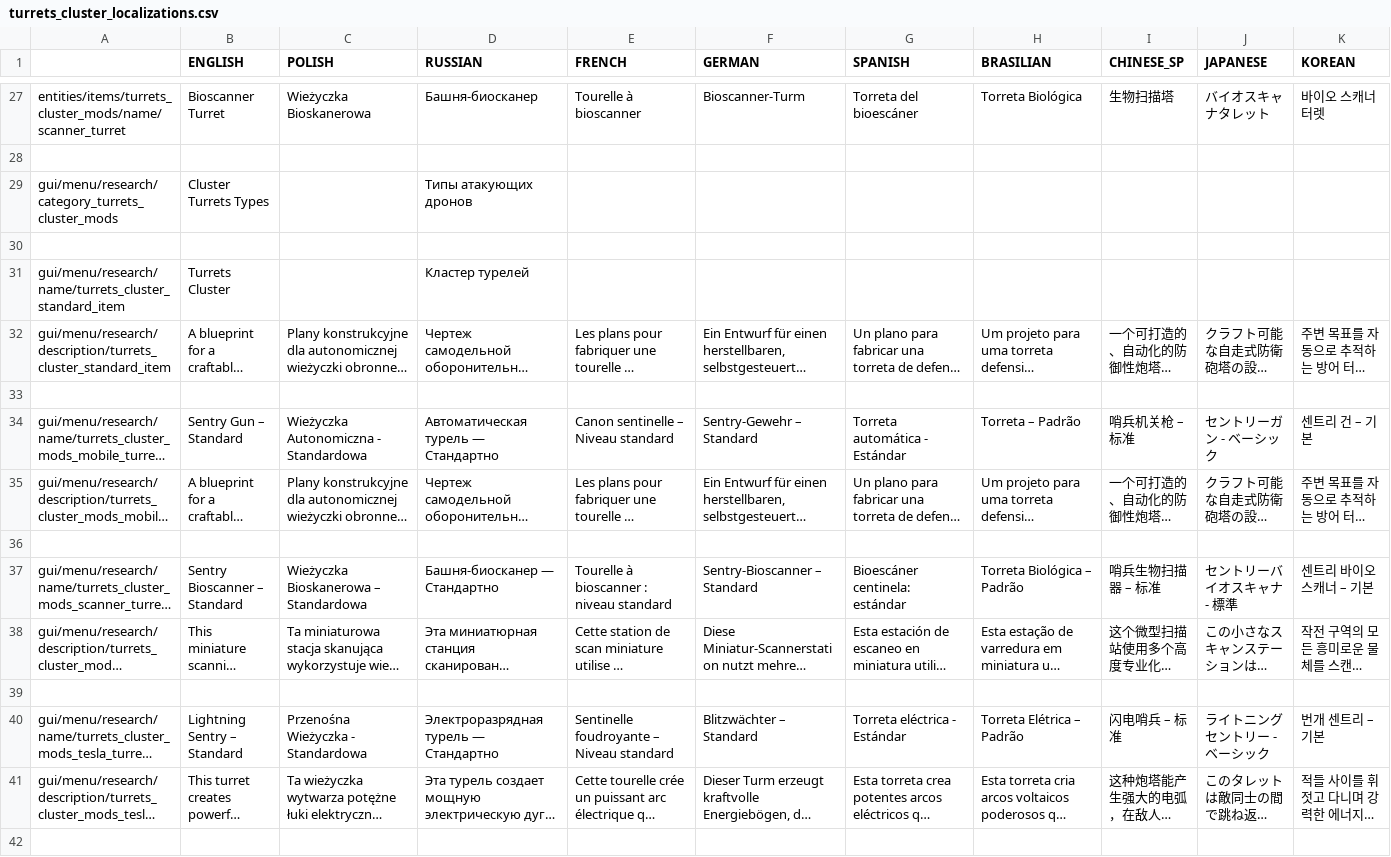
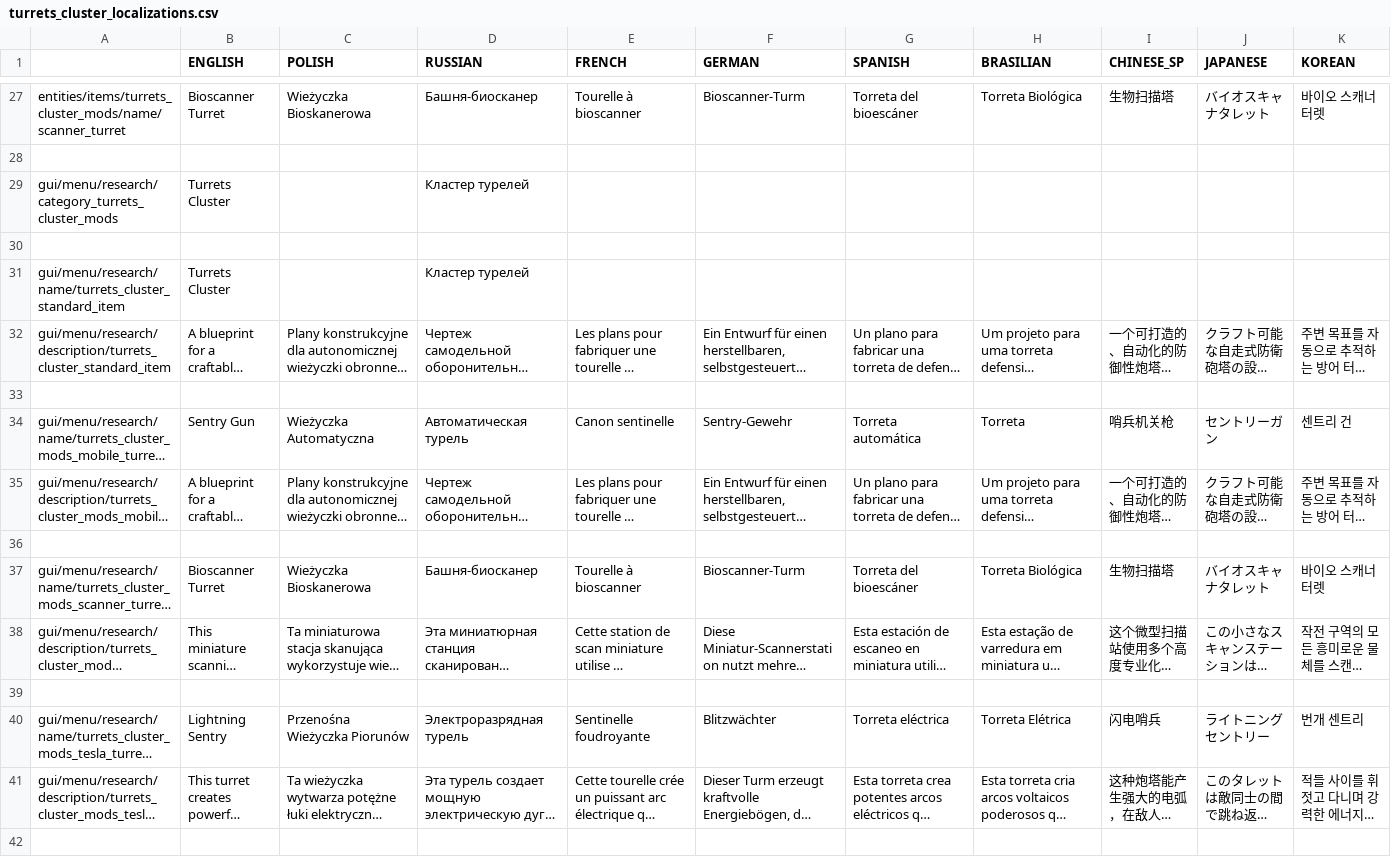
Before and after one commit to PonomarevDmitry/RiftbreakersMods, a CSV file: CustomizableTurretsCluster/gui/turrets_cluster_localizations.csv, drawn as a sheet; only a part is shown, gaps mark what is left out; long unchanged cells end in …; the diff covers the shown part only; the diff names each change by its address in the sheet, - before the commit and + after, or states it on an @@ line.

Commit message:
CustomizableTurretsCluster. Changing localization.

```diff
--- a/CustomizableTurretsCluster/gui/turrets_cluster_localizations.csv
+++ b/CustomizableTurretsCluster/gui/turrets_cluster_localizations.csv
-B29 (ENGLISH): Cluster Turrets Types
+B29 (ENGLISH): Turrets Cluster
-D29 (RUSSIAN): Типы атакующих дронов
+D29 (RUSSIAN): Кластер турелей
-B34 (ENGLISH): Sentry Gun – Standard
+B34 (ENGLISH): Sentry Gun
-C34 (POLISH): Wieżyczka Autonomiczna - Standardowa
+C34 (POLISH): Wieżyczka Automatyczna
-D34 (RUSSIAN): Автоматическая турель — Стандартно
+D34 (RUSSIAN): Автоматическая турель
-E34 (FRENCH): Canon sentinelle – Niveau standard
+E34 (FRENCH): Canon sentinelle
-F34 (GERMAN): Sentry-Gewehr – Standard
+F34 (GERMAN): Sentry-Gewehr
-G34 (SPANISH): Torreta automática - Estándar
+G34 (SPANISH): Torreta automática
-H34 (BRASILIAN): Torreta – Padrão
+H34 (BRASILIAN): Torreta
-I34 (CHINESE_SP): 哨兵机关枪 – 标准
+I34 (CHINESE_SP): 哨兵机关枪
-J34 (JAPANESE): セントリーガン - ベーシック
+J34 (JAPANESE): セントリーガン
-K34 (KOREAN): 센트리 건 – 기본
+K34 (KOREAN): 센트리 건
-B37 (ENGLISH): Sentry Bioscanner – Standard
+B37 (ENGLISH): Bioscanner Turret
-C37 (POLISH): Wieżyczka Bioskanerowa – Standardowa
+C37 (POLISH): Wieżyczka Bioskanerowa
-D37 (RUSSIAN): Башня-биосканер — Стандартно
+D37 (RUSSIAN): Башня-биосканер
-E37 (FRENCH): Tourelle à bioscanner : niveau standard
+E37 (FRENCH): Tourelle à bioscanner
-F37 (GERMAN): Sentry-Bioscanner – Standard
+F37 (GERMAN): Bioscanner-Turm
-G37 (SPANISH): Bioescáner centinela: estándar
+G37 (SPANISH): Torreta del bioescáner
-H37 (BRASILIAN): Torreta Biológica – Padrão
+H37 (BRASILIAN): Torreta Biológica
-I37 (CHINESE_SP): 哨兵生物扫描器 – 标准
+I37 (CHINESE_SP): 生物扫描塔
-J37 (JAPANESE): セントリーバイオスキャナ - 標準
+J37 (JAPANESE): バイオスキャナタレット
-K37 (KOREAN): 센트리 바이오 스캐너 – 기본
+K37 (KOREAN): 바이오 스캐너 터렛
-B40 (ENGLISH): Lightning Sentry – Standard
+B40 (ENGLISH): Lightning Sentry
-C40 (POLISH): Przenośna Wieżyczka - Standardowa
+C40 (POLISH): Przenośna Wieżyczka Piorunów
-D40 (RUSSIAN): Электроразрядная турель — Стандартно
+D40 (RUSSIAN): Электроразрядная турель
-E40 (FRENCH): Sentinelle foudroyante – Niveau standard
+E40 (FRENCH): Sentinelle foudroyante
-F40 (GERMAN): Blitzwächter – Standard
+F40 (GERMAN): Blitzwächter
-G40 (SPANISH): Torreta eléctrica - Estándar
+G40 (SPANISH): Torreta eléctrica
-H40 (BRASILIAN): Torreta Elétrica – Padrão
+H40 (BRASILIAN): Torreta Elétrica
-I40 (CHINESE_SP): 闪电哨兵 – 标准
+I40 (CHINESE_SP): 闪电哨兵
-J40 (JAPANESE): ライトニングセントリー - ベーシック
+J40 (JAPANESE): ライトニングセントリー
-K40 (KOREAN): 번개 센트리 – 기본
+K40 (KOREAN): 번개 센트리
```
Also changed, not shown: 16 edited cells elsewhere in this file.
